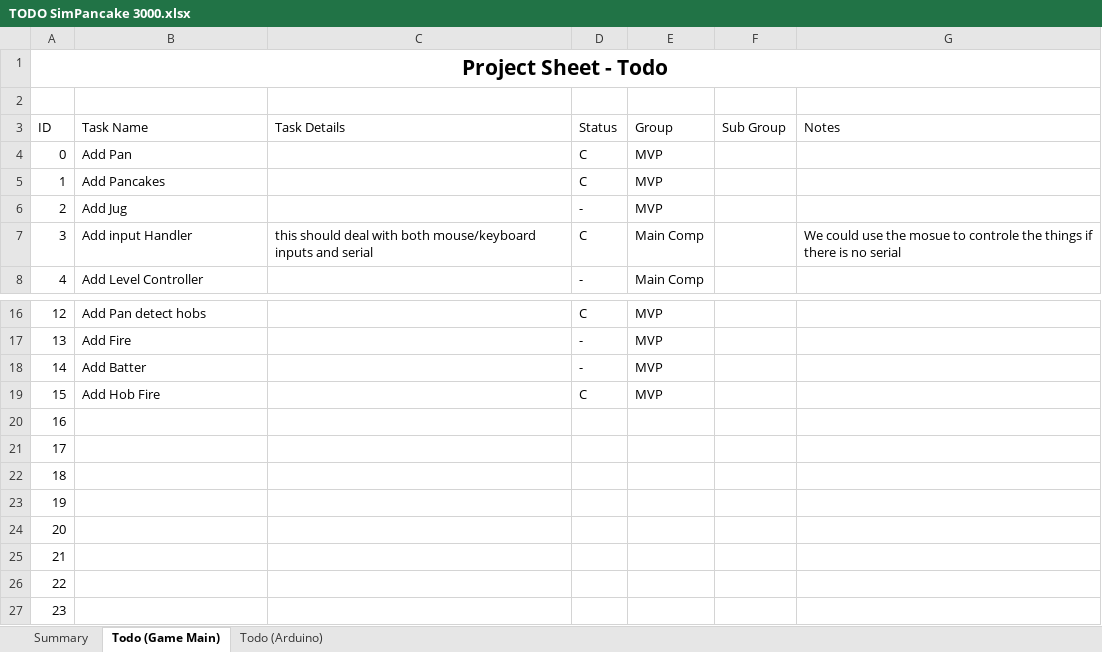
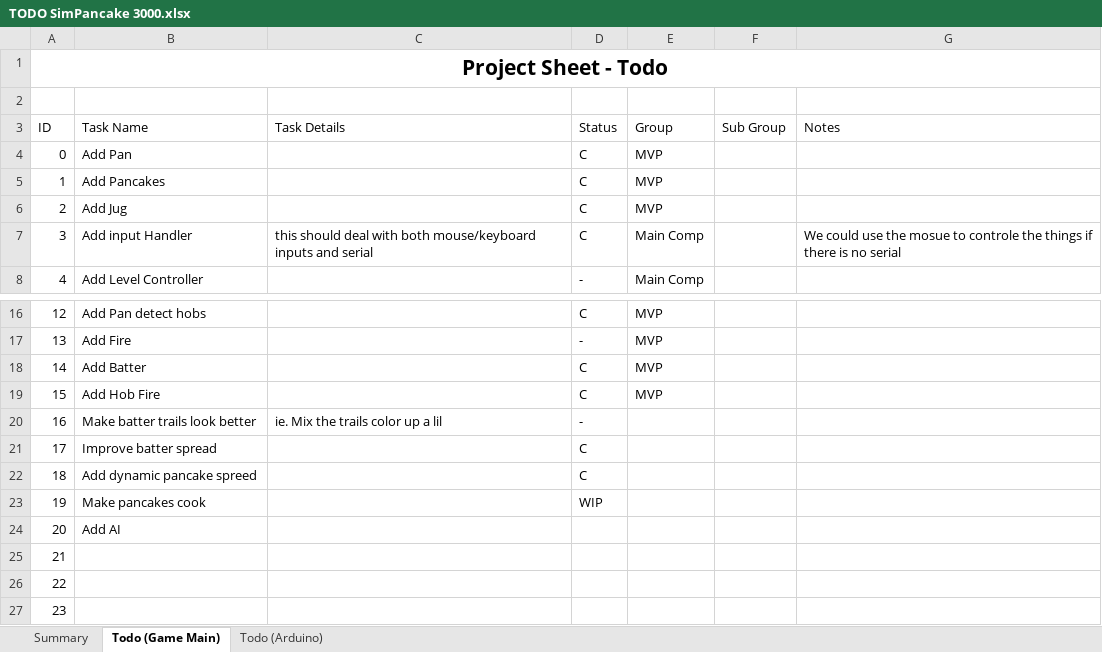
Before and after one commit to gizzmo123456/SimPancake3000, an Excel workbook: TODO SimPancake 3000.xlsx, sheet Todo (Game Main), drawn as a sheet; only a part is shown, gaps mark what is left out; values as stored, in another font and other column widths than the file's, no borders; table styles not drawn; the diff names each change by its address in the sheet, - before the commit and + after, or states it on an @@ line.

Commit message:
Add a new todo list

```diff
--- a/TODO SimPancake 3000.xlsx (sheet Todo (Game Main))
+++ b/TODO SimPancake 3000.xlsx (sheet Todo (Game Main))
-D6 (Status): -
+D6 (Status): C
-D18 (Status): -
+D18 (Status): C
-B20 (Task Name): (empty)
+B20 (Task Name): Make batter trails look better
-C20 (Task Details): (empty)
+C20 (Task Details): ie. Mix the trails color up a lil
-D20 (Status): (empty)
+D20 (Status): -
-B21 (Task Name): (empty)
+B21 (Task Name): Improve batter spread
-D21:D22 (Status): (empty)
+D21:D22 (Status): C
-B22 (Task Name): (empty)
+B22 (Task Name): Add dynamic pancake spreed
-B23 (Task Name): (empty)
+B23 (Task Name): Make pancakes cook
-D23 (Status): (empty)
+D23 (Status): WIP
-B24 (Task Name): (empty)
+B24 (Task Name): Add AI
```
Also changed, not shown: sheet Summary, formulas that keep their value, 1 other file.
